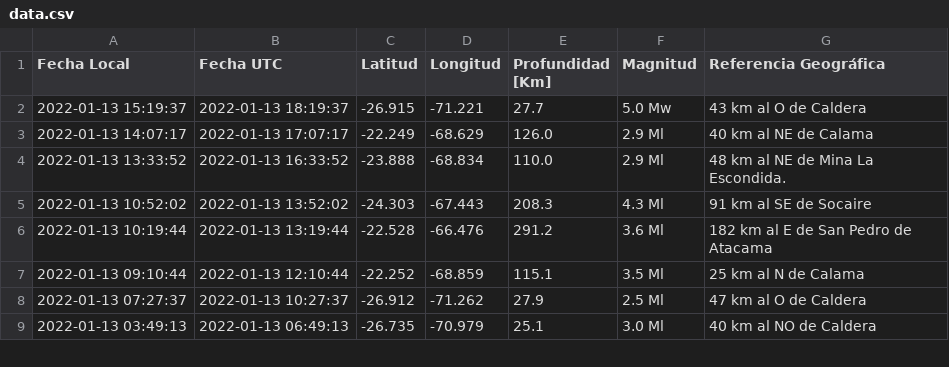
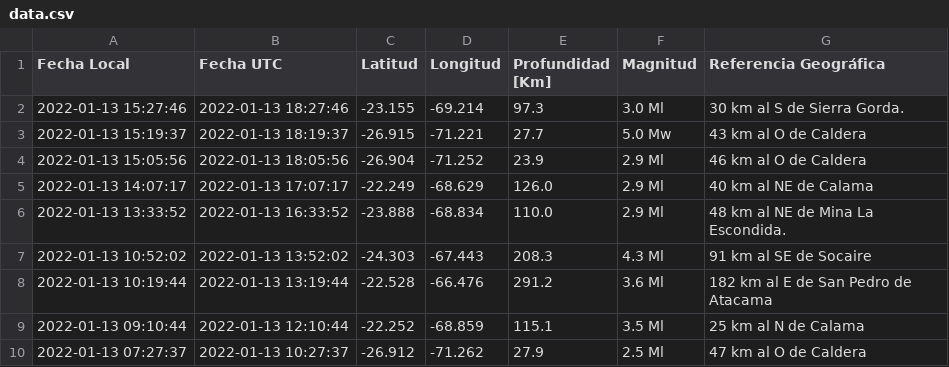
Before and after one commit to brunooviedo/sismos, a CSV file: data.csv, drawn as a sheet; only a part is shown; the shorter side is filled out with more unchanged rows; the diff names each change by its address in the sheet, - before the commit and + after, or states it on an @@ line.

```diff
--- a/data.csv
+++ b/data.csv
+row 2: 2022-01-13 15:27:46 | 2022-01-13 18:27:46 | -23.155 | -69.214 | 97.3 | 3.0 Ml | 30 km al S de Sierra Gorda.
+row 4: 2022-01-13 15:05:56 | 2022-01-13 18:05:56 | -26.904 | -71.252 | 23.9 | 2.9 Ml | 46 km al O de Caldera
```
Also changed, not shown: data2.csv, 2 other files.
